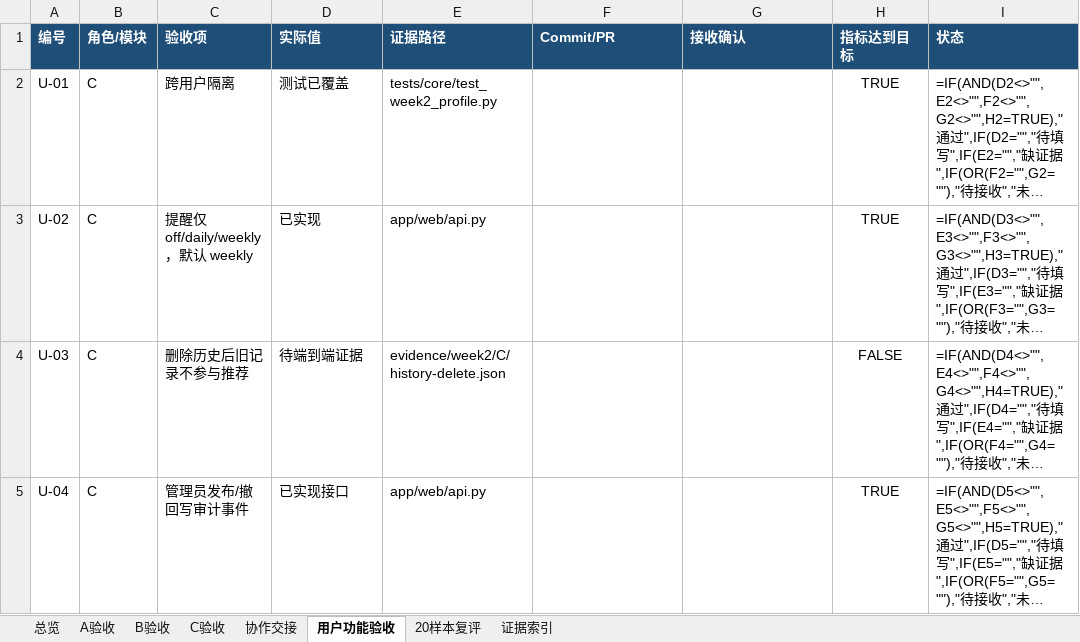
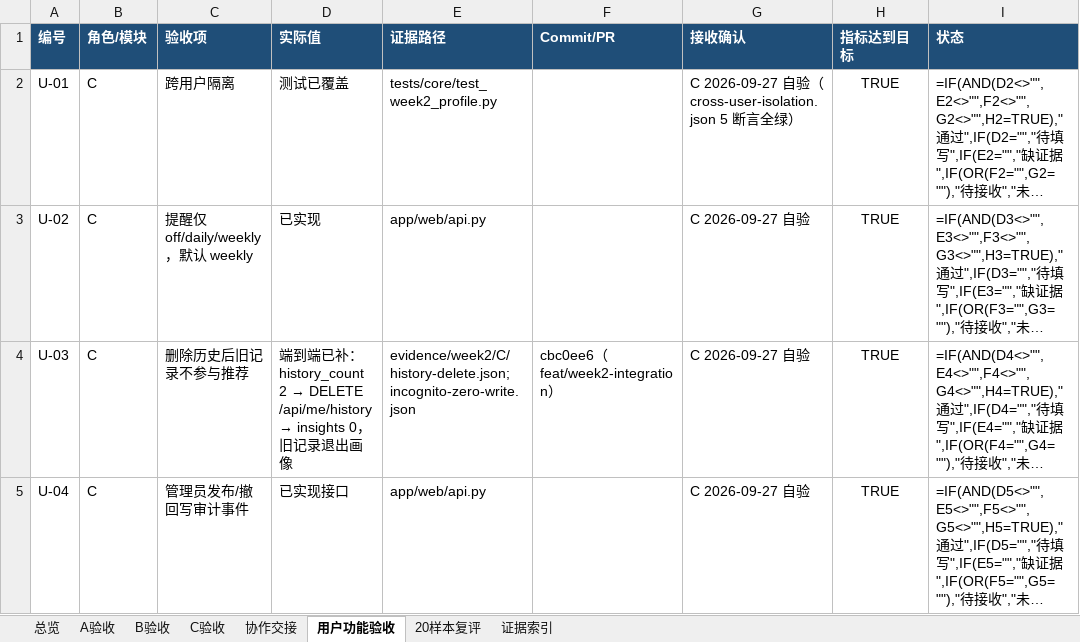
Before and after one commit to Onesummer-D/muc-selection-search, an Excel workbook: docs/week2/05_第二周验收台账.xlsx, sheet 用户功能验收, drawn as a sheet; only a part is shown; long unchanged cells end in …; values as stored, in another font and other column widths than the file's, no borders; formulas without a stored value are shown as written; the diff names each change by its address in the sheet, - before the commit and + after, or states it on an @@ line.

Commit message:
chore(week2): C 回填第二周验收台账
- A验收：A-01~A-04 接收确认补齐（A-04 条件式结论=阻塞记录成立）
- B验收：B-01 烟测/B-02 复评/B-03 复核队列/B-04 门槛差值 实际值+接收确认
- C验收：C-01~C-04 自验确认，C-04 游客 Network 证据闭环
- 协作交接：H-01/H-02 接收 Commit（e2510db/7b791ae），H-03 截图已归档、录屏待人工
- 用户功能验收：U-03 端到端证据补齐
- 20样本复评：更新为 f2fb46e 归一化主口径（OCR 完整 57.89% vs MM 10.53%），增补完整记录两行
- 证据索引：E-02~E-05/E-08~E-10 状态同步，新增 E-13 端到端日志

```diff
--- a/docs/week2/05_第二周验收台账.xlsx (sheet 用户功能验收)
+++ b/docs/week2/05_第二周验收台账.xlsx (sheet 用户功能验收)
-G2 (接收确认): (empty)
+G2 (接收确认): C 2026-09-27 自验（cross-user-isolation.json 5 断言全绿）
-G3:G5 (接收确认): (empty)
+G3:G5 (接收确认): C 2026-09-27 自验
@@ D4 (实际值): 待端到端证据 → 端到端已补：history_count 2 → DELETE /api/me/history → insights 0，旧记录退出画像 @@
-E4 (证据路径): evidence/week2/C/history-delete.json
+E4 (证据路径): evidence/week2/C/history-delete.json; incognito-zero-write.json
-F4 (Commit/PR): (empty)
+F4 (Commit/PR): cbc0ee6（feat/week2-integration）
-H4 (指标达到目标): FALSE
+H4 (指标达到目标): TRUE
```
Also changed, not shown: sheet 20样本复评, sheet 证据索引, sheet B验收, sheet 协作交接, sheet A验收, sheet C验收, 1 more sheet.
